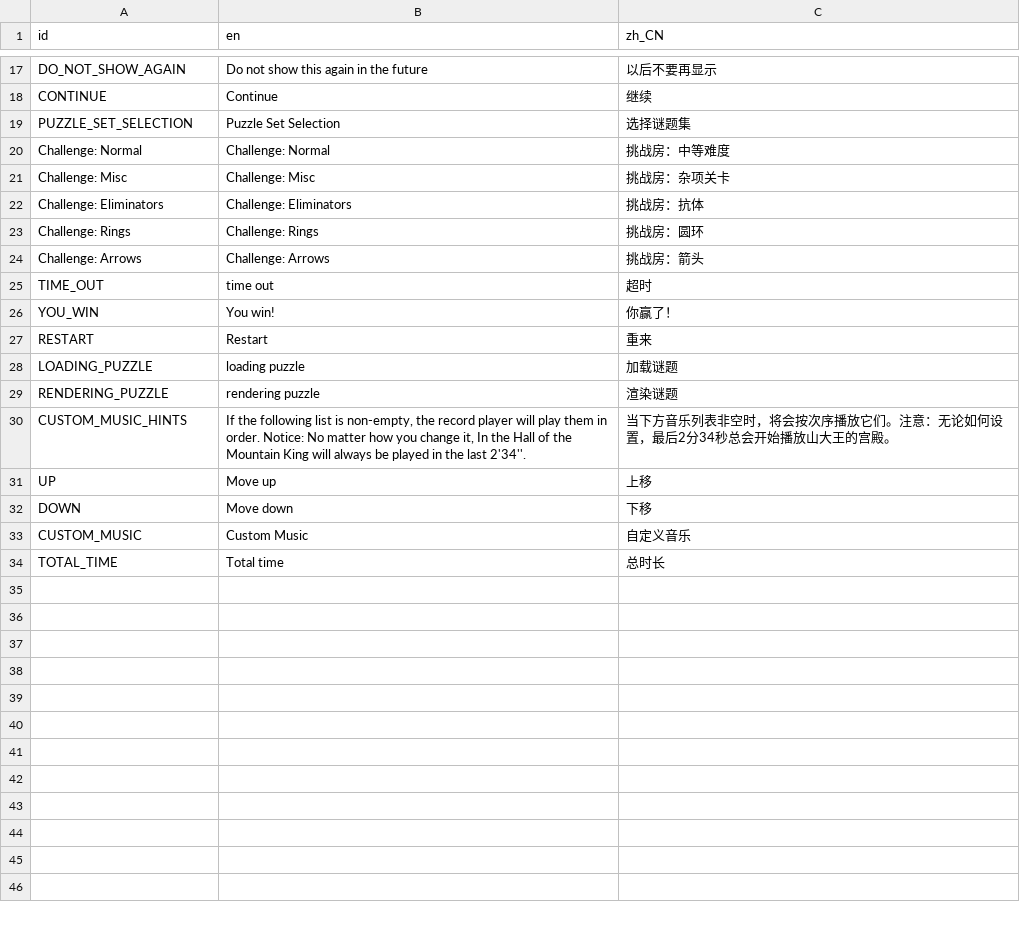
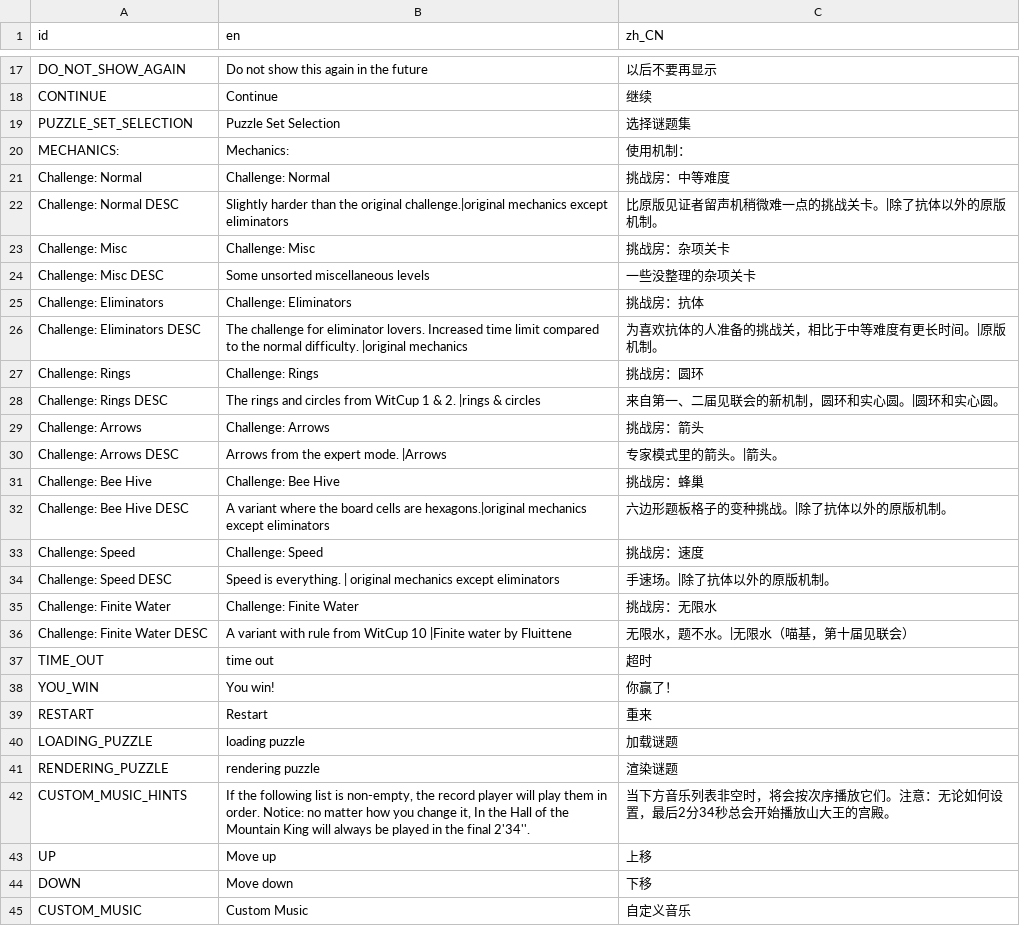
Before and after one commit to Alith-Game-Studio/WhatTheWitness, a CSV file: translation/strings.csv, drawn as a sheet; only a part is shown, gaps mark what is left out; the shorter side is filled out with more unchanged rows.

```diff
--- a/translation/strings.csv
+++ b/translation/strings.csv
@@ -19,7 +19,19 @@ CONTINUE,Continue,继续
 PUZZLE_SET_SELECTION,Puzzle Set Selection,选择谜题集
+MECHANICS:,Mechanics:,使用机制：
 Challenge: Normal,Challenge: Normal,挑战房：中等难度
+Challenge: Normal DESC,Slightly harder than the original challenge.|original mechanics except eliminators,比原版见证者留声机稍微难一点的挑战关卡。|除了抗体以外的原版机制。
 Challenge: Misc,Challenge: Misc,挑战房：杂项关卡
+Challenge: Misc DESC,Some unsorted miscellaneous levels,一些没整理的杂项关卡
 Challenge: Eliminators,Challenge: Eliminators,挑战房：抗体
+Challenge: Eliminators DESC,The challenge for eliminator lovers. Increased time limit compared to the normal difficulty. |original mechanics,为喜欢抗体的人准备的挑战关，相比于中等难度有更长时间。|原版机制。
 Challenge: Rings,Challenge: Rings,挑战房：圆环
+Challenge: Rings DESC,The rings and circles from WitCup 1 & 2. |rings & circles,来自第一、二届见联会的新机制，圆环和实心圆。|圆环和实心圆。
 Challenge: Arrows,Challenge: Arrows,挑战房：箭头
+Challenge: Arrows DESC,Arrows from the expert mode. |Arrows,专家模式里的箭头。|箭头。
+Challenge: Bee Hive,Challenge: Bee Hive,挑战房：蜂巢
+Challenge: Bee Hive DESC,A variant where the board cells are hexagons.|original mechanics except eliminators,六边形题板格子的变种挑战。|除了抗体以外的原版机制。
+Challenge: Speed,Challenge: Speed,挑战房：速度
+Challenge: Speed DESC,Speed is everything. | original mechanics except eliminators,手速场。|除了抗体以外的原版机制。
+Challenge: Finite Water,Challenge: Finite Water,挑战房：无限水
+Challenge: Finite Water DESC,A variant with rule from WitCup 10 |Finite water by Fluittene,无限水，题不水。|无限水（喵基，第十届见联会）
 TIME_OUT,time out,超时
@@ -29,3 +41,3 @@ LOADING_PUZZLE,loading puzzle,加载谜题
 RENDERING_PUZZLE,rendering puzzle,渲染谜题
-CUSTOM_MUSIC_HINTS,"If the following list is non-empty, the record player will play them in order. Notice: No matter how you change it, In the Hall of the Mountain King will always be played in the last 2'34''.",当下方音乐列表非空时，将会按次序播放它们。注意：无论如何设置，最后2分34秒总会开始播放山大王的宫殿。
+CUSTOM_MUSIC_HINTS,"If the following list is non-empty, the record player will play them in order. Notice: no matter how you change it, In the Hall of the Mountain King will always be played in the final 2'34''.",当下方音乐列表非空时，将会按次序播放它们。注意：无论如何设置，最后2分34秒总会开始播放山大王的宫殿。
 UP,Move up,上移
```
Also changed, not shown: 29 other files.
